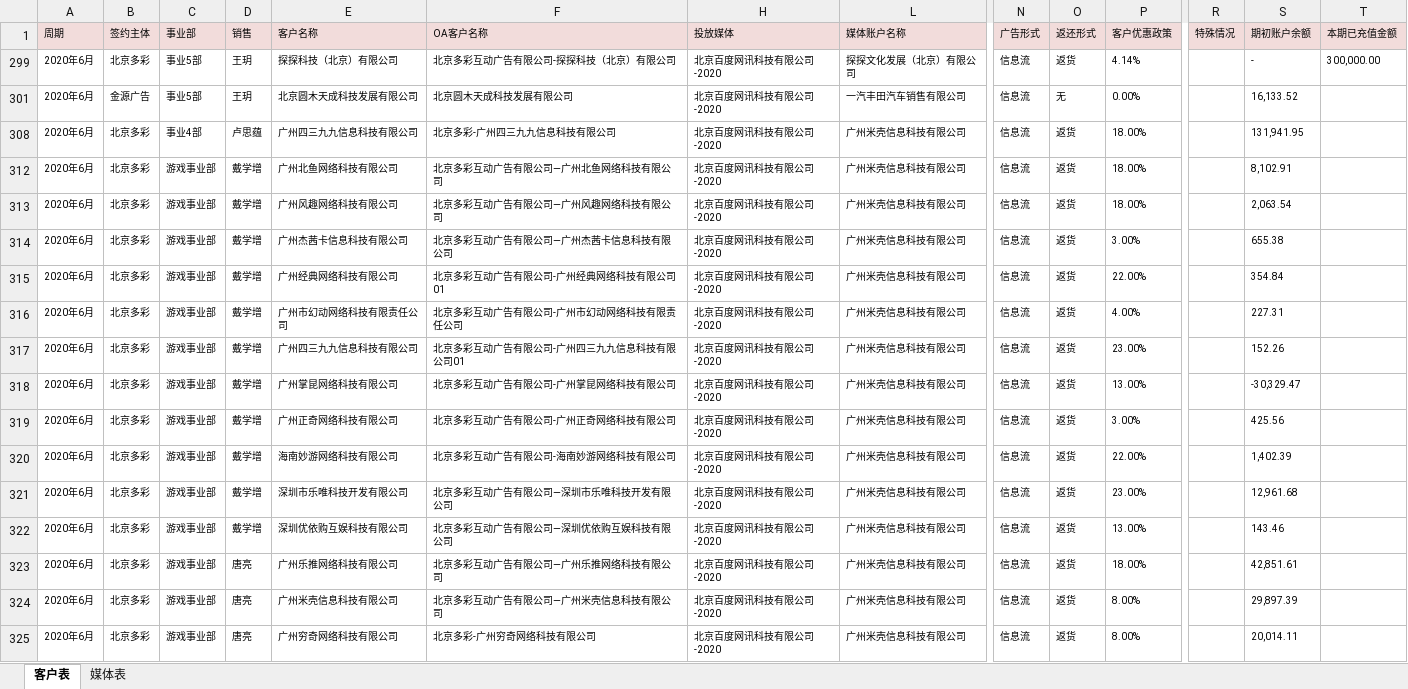
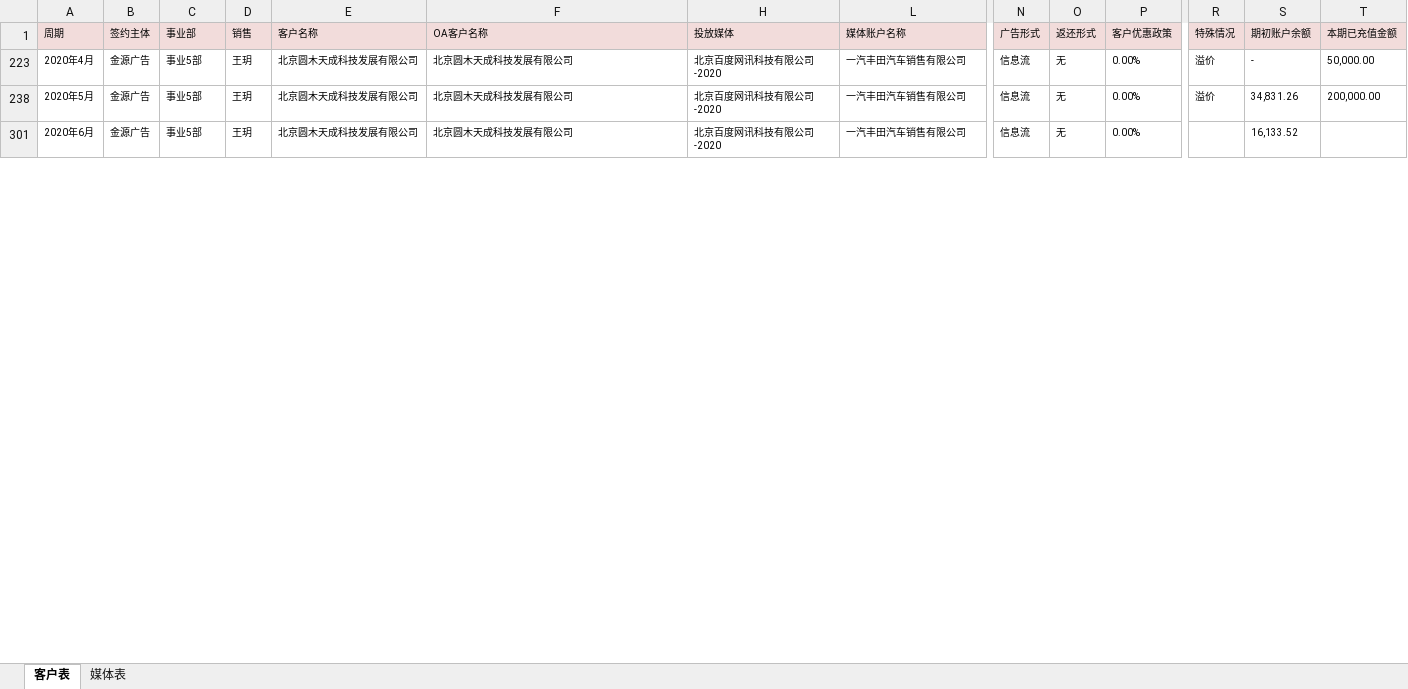
Before and after one commit to o-f-m/-, an Excel workbook: 2020年1-7月金源消耗表（财务运营共享版）.xlsx, sheet 客户表, drawn as a sheet; only a part is shown, gaps mark what is left out; values as stored, in another font and other column widths than the file's, no borders; conditional formats not drawn; removed rows and columns are numbered as before the commit, all else as after; rows hold the shown columns only; the diff covers the shown part only; the diff names each change by its address in the sheet, - before the commit and + after, or states it on an @@ line.

Commit message:
原木服务费

```diff
--- a/2020年1-7月金源消耗表（财务运营共享版）.xlsx (sheet 客户表)
+++ b/2020年1-7月金源消耗表（财务运营共享版）.xlsx (sheet 客户表)
@@ row 299 hidden: 2020年6月 | 北京多彩 | 事业5部 | 王玥 | 探探科技（北京）有限公司 | 北京多彩互动广告有限公司-探探科技（北京）有限公司 | 北京百度网讯科技有限公司-2020 | 探探文化发展（北京）有限公司 | 信息流 | 返货 | 4.14% |  | - | 300,000.00 @@
@@ row 223 unhidden: 2020年4月 | 金源广告 | 事业5部 | 王玥 | 北京圆木天成科技发展有限公司 | 北京圆木天成科技发展有限公司 | 北京百度网讯科技有限公司-2020 | 一汽丰田汽车销售有限公司 | 信息流 | 无 | 0.00% | 溢价 | - | 50,000.00 @@
@@ row 238 unhidden: 2020年5月 | 金源广告 | 事业5部 | 王玥 | 北京圆木天成科技发展有限公司 | 北京圆木天成科技发展有限公司 | 北京百度网讯科技有限公司-2020 | 一汽丰田汽车销售有限公司 | 信息流 | 无 | 0.00% | 溢价 | 34,831.26 | 200,000.00 @@
@@ row 308 hidden: 2020年6月 | 北京多彩 | 事业4部 | 卢思蕴 | 广州四三九九信息科技有限公司 | 北京多彩-广州四三九九信息科技有限公司 | 北京百度网讯科技有限公司-2020 | 广州米壳信息科技有限公司 | 信息流 | 返货 | 18.00% |  | 131,941.95 @@
@@ row 312 hidden: 2020年6月 | 北京多彩 | 游戏事业部 | 戴学增 | 广州北鱼网络科技有限公司 | 北京多彩互动广告有限公司—广州北鱼网络科技有限公司 | 北京百度网讯科技有限公司-2020 | 广州米壳信息科技有限公司 | 信息流 | 返货 | 18.00% |  | 8,102.91 @@
@@ row 313 hidden: 2020年6月 | 北京多彩 | 游戏事业部 | 戴学增 | 广州风趣网络科技有限公司 | 北京多彩互动广告有限公司—广州风趣网络科技有限公司 | 北京百度网讯科技有限公司-2020 | 广州米壳信息科技有限公司 | 信息流 | 返货 | 18.00% |  | 2,063.54 @@
@@ row 314 hidden: 2020年6月 | 北京多彩 | 游戏事业部 | 戴学增 | 广州杰茜卡信息科技有限公司 | 北京多彩互动广告有限公司—广州杰茜卡信息科技有限公司 | 北京百度网讯科技有限公司-2020 | 广州米壳信息科技有限公司 | 信息流 | 返货 | 3.00% |  | 655.38 @@
@@ row 315 hidden: 2020年6月 | 北京多彩 | 游戏事业部 | 戴学增 | 广州经典网络科技有限公司 | 北京多彩互动广告有限公司-广州经典网络科技有限公司01 | 北京百度网讯科技有限公司-2020 | 广州米壳信息科技有限公司 | 信息流 | 返货 | 22.00% |  | 354.84 @@
@@ row 316 hidden: 2020年6月 | 北京多彩 | 游戏事业部 | 戴学增 | 广州市幻动网络科技有限责任公司 | 北京多彩互动广告有限公司-广州市幻动网络科技有限责任公司 | 北京百度网讯科技有限公司-2020 | 广州米壳信息科技有限公司 | 信息流 | 返货 | 4.00% |  | 227.31 @@
@@ row 317 hidden: 2020年6月 | 北京多彩 | 游戏事业部 | 戴学增 | 广州四三九九信息科技有限公司 | 北京多彩互动广告有限公司-广州四三九九信息科技有限公司01 | 北京百度网讯科技有限公司-2020 | 广州米壳信息科技有限公司 | 信息流 | 返货 | 23.00% |  | 152.26 @@
@@ row 318 hidden: 2020年6月 | 北京多彩 | 游戏事业部 | 戴学增 | 广州掌昆网络科技有限公司 | 北京多彩互动广告有限公司-广州掌昆网络科技有限公司 | 北京百度网讯科技有限公司-2020 | 广州米壳信息科技有限公司 | 信息流 | 返货 | 13.00% |  | -30,329.47 @@
@@ row 319 hidden: 2020年6月 | 北京多彩 | 游戏事业部 | 戴学增 | 广州正奇网络科技有限公司 | 北京多彩互动广告有限公司-广州正奇网络科技有限公司 | 北京百度网讯科技有限公司-2020 | 广州米壳信息科技有限公司 | 信息流 | 返货 | 3.00% |  | 425.56 @@
@@ row 320 hidden: 2020年6月 | 北京多彩 | 游戏事业部 | 戴学增 | 海南妙游网络科技有限公司 | 北京多彩互动广告有限公司-海南妙游网络科技有限公司 | 北京百度网讯科技有限公司-2020 | 广州米壳信息科技有限公司 | 信息流 | 返货 | 22.00% |  | 1,402.39 @@
@@ row 321 hidden: 2020年6月 | 北京多彩 | 游戏事业部 | 戴学增 | 深圳市乐唯科技开发有限公司 | 北京多彩互动广告有限公司—深圳市乐唯科技开发有限公司 | 北京百度网讯科技有限公司-2020 | 广州米壳信息科技有限公司 | 信息流 | 返货 | 23.00% |  | 12,961.68 @@
@@ row 322 hidden: 2020年6月 | 北京多彩 | 游戏事业部 | 戴学增 | 深圳优依购互娱科技有限公司 | 北京多彩互动广告有限公司—深圳优依购互娱科技有限公司 | 北京百度网讯科技有限公司-2020 | 广州米壳信息科技有限公司 | 信息流 | 返货 | 13.00% |  | 143.46 @@
@@ row 323 hidden: 2020年6月 | 北京多彩 | 游戏事业部 | 唐亮 | 广州乐推网络科技有限公司 | 北京多彩互动广告有限公司—广州乐推网络科技有限公司 | 北京百度网讯科技有限公司-2020 | 广州米壳信息科技有限公司 | 信息流 | 返货 | 18.00% |  | 42,851.61 @@
@@ row 324 hidden: 2020年6月 | 北京多彩 | 游戏事业部 | 唐亮 | 广州米壳信息科技有限公司 | 北京多彩互动广告有限公司—广州米壳信息科技有限公司 | 北京百度网讯科技有限公司-2020 | 广州米壳信息科技有限公司 | 信息流 | 返货 | 8.00% |  | 29,897.39 @@
@@ row 325 hidden: 2020年6月 | 北京多彩 | 游戏事业部 | 唐亮 | 广州穷奇网络科技有限公司 | 北京多彩-广州穷奇网络科技有限公司 | 北京百度网讯科技有限公司-2020 | 广州米壳信息科技有限公司 | 信息流 | 返货 | 8.00% |  | 20,014.11 @@
```
Also changed, not shown: 1 added row and 21 hidden or unhidden rows elsewhere in this sheet, hidden cells.
